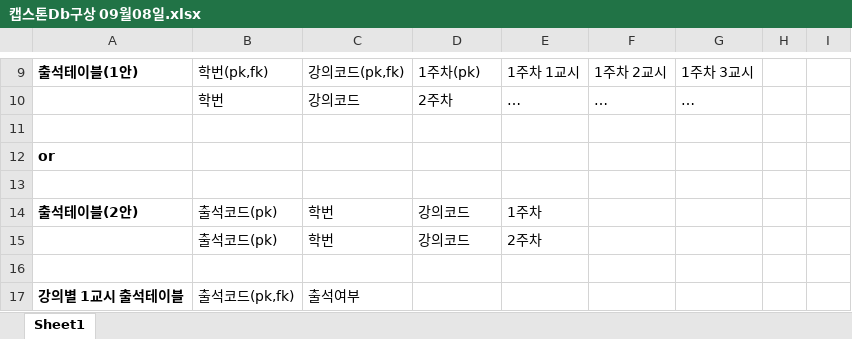
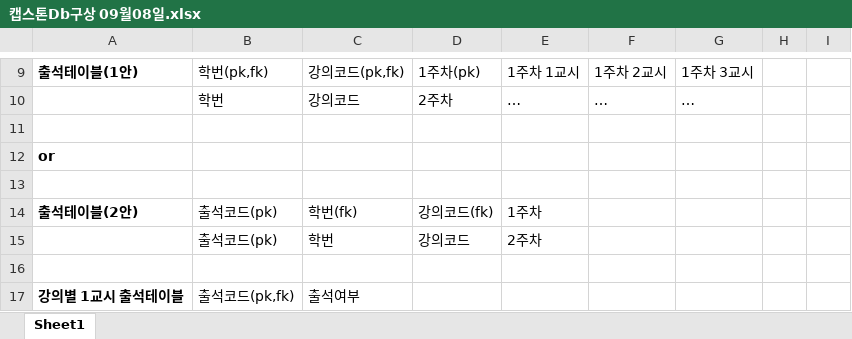
Before and after one commit to KCK773/YUHAN_CAPSTONE_DB, an Excel workbook: 10-04캡스톤/캡스톤Db구상 09월08일.xlsx, sheet Sheet1, drawn as a sheet; only a part is shown, gaps mark what is left out; values as stored, in another font and other column widths than the file's, no borders; the diff names each change by its address in the sheet, - before the commit and + after, or states it on an @@ line.

```diff
--- a/10-04캡스톤/캡스톤Db구상 09월08일.xlsx (sheet Sheet1)
+++ b/10-04캡스톤/캡스톤Db구상 09월08일.xlsx (sheet Sheet1)
-C14: 학번
+C14: 학번(fk)
-D14: 강의코드
+D14: 강의코드(fk)
```
Also changed, not shown: 51 other files.
